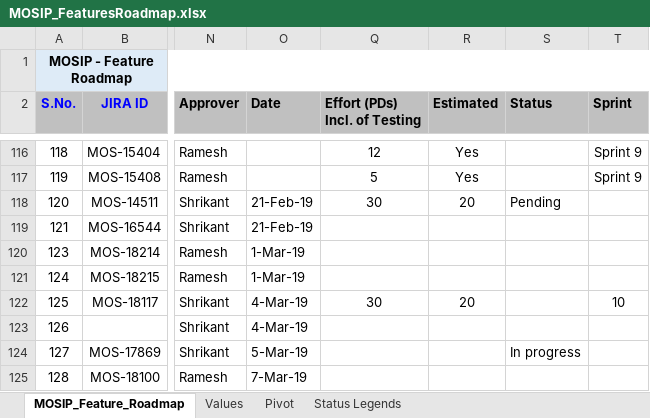
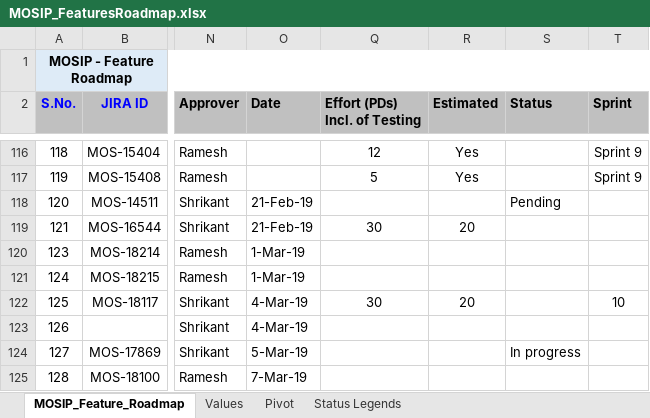
Before and after one commit to mosip/mosip-ref-impl, an Excel workbook: docs/requirements/MOSIP_FeaturesRoadmap.xlsx, sheet MOSIP_Feature_Roadmap, drawn as a sheet; only a part is shown, gaps mark what is left out; values as stored, in another font and other column widths than the file's, no borders; the diff names each change by its address in the sheet, - before the commit and + after, or states it on an @@ line.

Commit message:
Added estimates for Location hierarchy

```diff
--- a/docs/requirements/MOSIP_FeaturesRoadmap.xlsx (sheet MOSIP_Feature_Roadmap)
+++ b/docs/requirements/MOSIP_FeaturesRoadmap.xlsx (sheet MOSIP_Feature_Roadmap)
-Q118 (Effort (PDs) Incl. of Testing): 30
+Q118 (Effort (PDs) Incl. of Testing): (empty)
-R118 (Estimated): 20
+R118 (Estimated): (empty)
-Q119 (Effort (PDs) Incl. of Testing): (empty)
+Q119 (Effort (PDs) Incl. of Testing): 30
-R119 (Estimated): (empty)
+R119 (Estimated): 20
```
